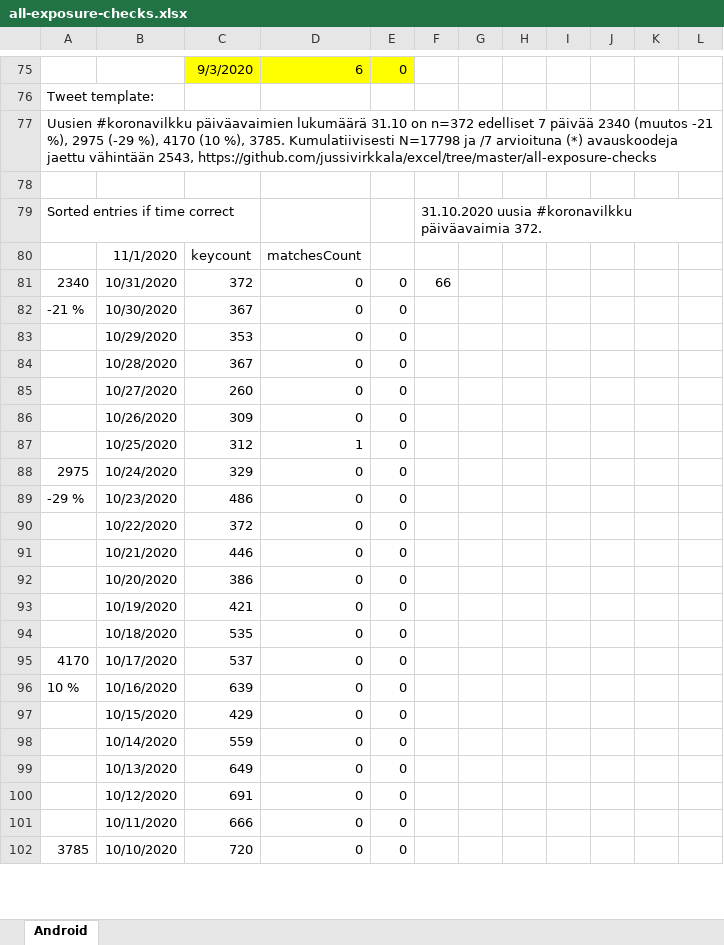
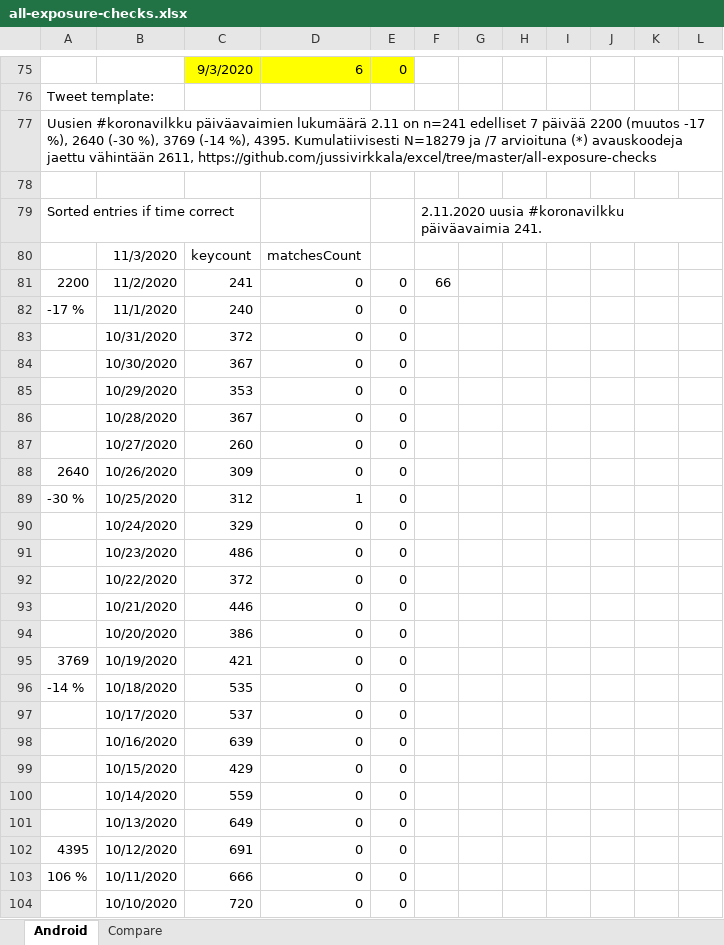
Before and after one commit to jussivirkkala/Excel, an Excel workbook: all-exposure-checks/all-exposure-checks.xlsx, sheet Android, drawn as a sheet; only a part is shown, gaps mark what is left out; values as stored, in another font and other column widths than the file's, no borders; charts and pictures not drawn; addresses are those after the commit; the diff covers the shown part only; the diff names each change by its address in the sheet, - before the commit and + after, or states it on an @@ line.

Commit message:
Update all-exposure-checks.xlsx

```diff
--- a/all-exposure-checks/all-exposure-checks.xlsx (sheet Android)
+++ b/all-exposure-checks/all-exposure-checks.xlsx (sheet Android)
+sheet tab: Compare
-A77: …päiväavaimien lukumäärä 31.10 on n=372 edelliset 7 päivää 2340 (muutos -21 %), 2975 (-29 %), 4170 (10 %), 3785. Kumulatiivisesti N=17798 ja /7 arvioituna (*) avauskoodeja jaettu vähintään 2543, https://github.com/jussivirkkala/excel/tree/master/all-exposure-checks
+A77: …päiväavaimien lukumäärä 2.11 on n=241 edelliset 7 päivää 2200 (muutos -17 %), 2640 (-30 %), 3769 (-14 %), 4395. Kumulatiivisesti N=18279 ja /7 arvioituna (*) avauskoodeja jaettu vähintään 2611, https://github.com/jussivirkkala/excel/tree/master/all-exposure-checks
-F79: 31.10.2020 uusia #koronavilkku päiväavaimia 372.
+F79: 2.11.2020 uusia #koronavilkku päiväavaimia 241.
-B80: 11/1/2020
+B80: 11/3/2020
+row 81: 2200 | 11/2/2020 | 241 | 0 | 0 | 66
+row 82: -17 % | 11/1/2020 | 240 | 0 | 0
-A83: 2340
+A83: (empty)
-F83: 66
+F83: (empty)
-A84: -21 %
+A84: (empty)
-A88: (empty)
+A88: 2640
-A89: (empty)
+A89: -30 %
-A90: 2975
+A90: (empty)
-A91: -29 %
+A91: (empty)
-A95: (empty)
+A95: 3769
-A96: (empty)
+A96: -14 %
-A97: 4170
+A97: (empty)
-A98: 10 %
+A98: (empty)
-A102: (empty)
+A102: 4395
-A103: (empty)
+A103: 106 %
-A104: 3785
+A104: (empty)
```
Also changed, not shown: 14 added rows, 16 removed rows and 14 edited cells elsewhere in this sheet, formulas that keep their value, charts or pictures.
